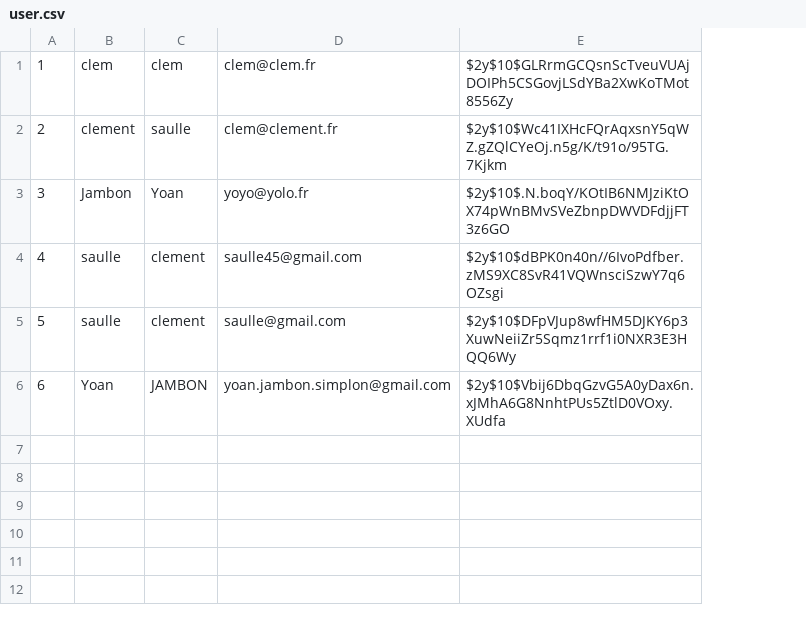
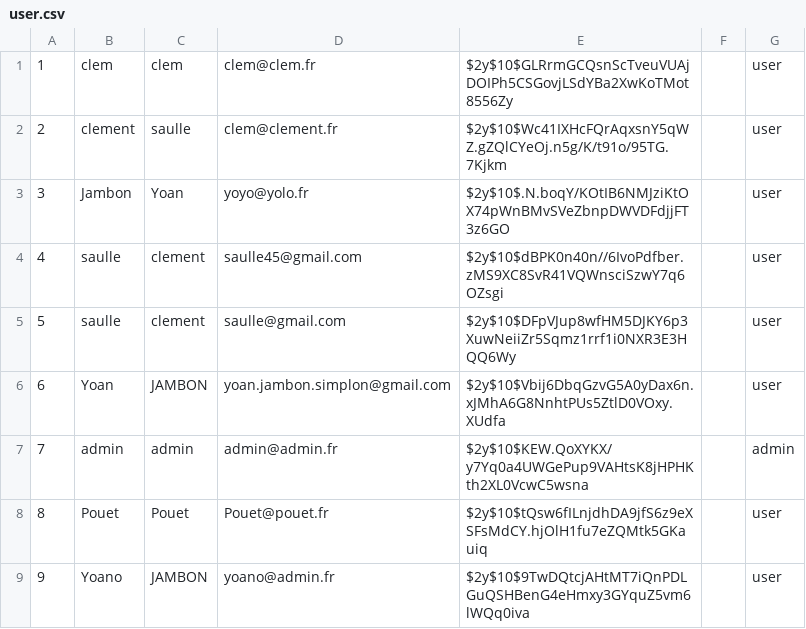
Before and after one commit to Belkian/Music-Vercors-Festival, a CSV file: src/csv/user.csv, drawn as a sheet; the diff names each change by its address in the sheet, - before the commit and + after, or states it on an @@ line.

```diff
--- a/src/csv/user.csv
+++ b/src/csv/user.csv
+column F, empty
+column G, rows 1-6: all user
+row 7: 7 | admin | admin | admin@admin.fr | $2y$10$KEW.QoXYKX/y7Yq0a4UWGePup9VAHtsK8jHPHKth2XL0VcwC5wsna |  | admin
+row 8: 8 | Pouet | Pouet | Pouet@pouet.fr | $2y$10$tQsw6fILnjdhDA9jfS6z9eXSFsMdCY.hjOlH1fu7eZQMtk5GKauiq |  | user
+row 9: 9 | Yoano | JAMBON | yoano@admin.fr | $2y$10$9TwDQtcjAHtMT7iQnPDLGuQSHBenG4eHmxy3GYquZ5vm6lWQq0iva |  | user
```
Also changed, not shown: 9 other files.
